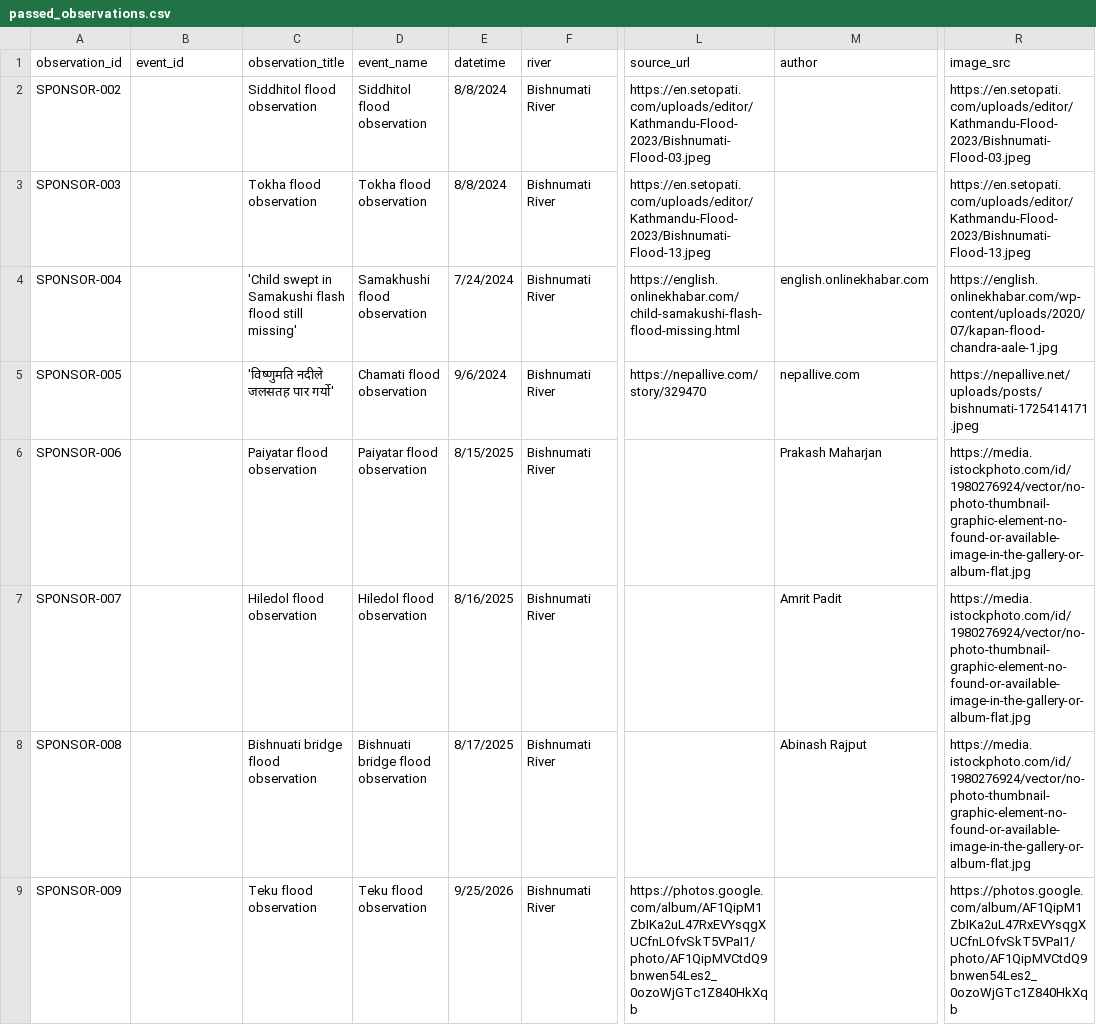
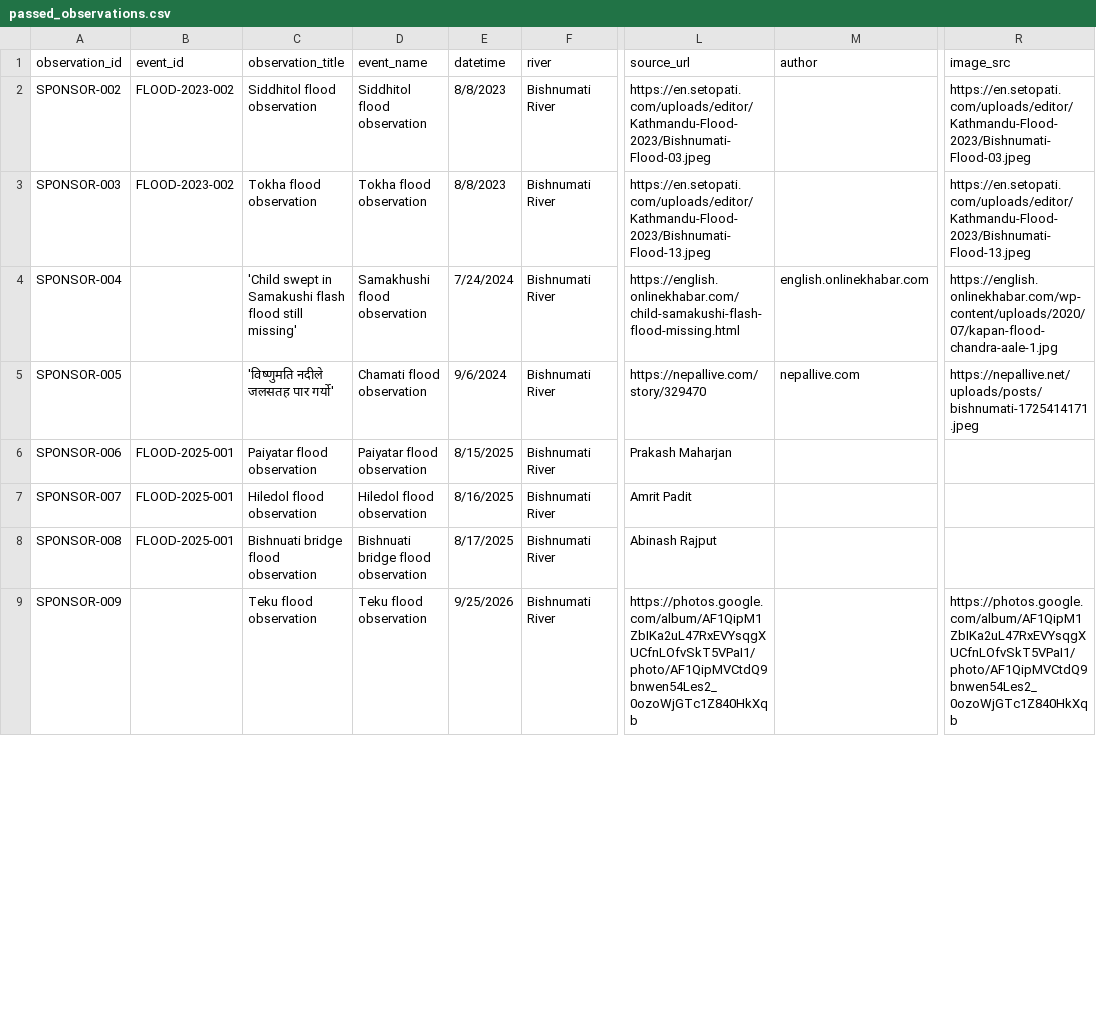
Before and after one commit to rslezas/S4W-Data-Cleaner, a CSV file: flood_repository_2/data/passed_observations.csv, drawn as a sheet; only a part is shown, gaps mark what is left out; the diff covers the shown part only; the diff names each change by its address in the sheet, - before the commit and + after, or states it on an @@ line.

Commit message:
updated gallery system + embeds
TYPO

```diff
--- a/flood_repository_2/data/passed_observations.csv
+++ b/flood_repository_2/data/passed_observations.csv
-B2:B3 (event_id): (empty)
+B2:B3 (event_id): FLOOD-2023-002
-E2:E3 (datetime): 8/8/2024
+E2:E3 (datetime): 8/8/2023
-B6:B8 (event_id): (empty)
+B6:B8 (event_id): FLOOD-2025-001
-L6 (source_url): (empty)
+L6 (source_url): Prakash Maharjan
-M6 (author): Prakash Maharjan
+M6 (author): (empty)
-R6:R8 (image_src): https://media.istockphoto.com/id/1980276924/vector/no-photo-thumbnail-graphic-element-no-found-or-available-image-in-the-gallery-or-album-flat.jpg
+R6:R8 (image_src): (empty)
-L7 (source_url): (empty)
+L7 (source_url): Amrit Padit
-M7 (author): Amrit Padit
+M7 (author): (empty)
-L8 (source_url): (empty)
+L8 (source_url): Abinash Rajput
-M8 (author): Abinash Rajput
+M8 (author): (empty)
```
Also changed, not shown: 53 edited cells elsewhere in this file, 3 other files.
